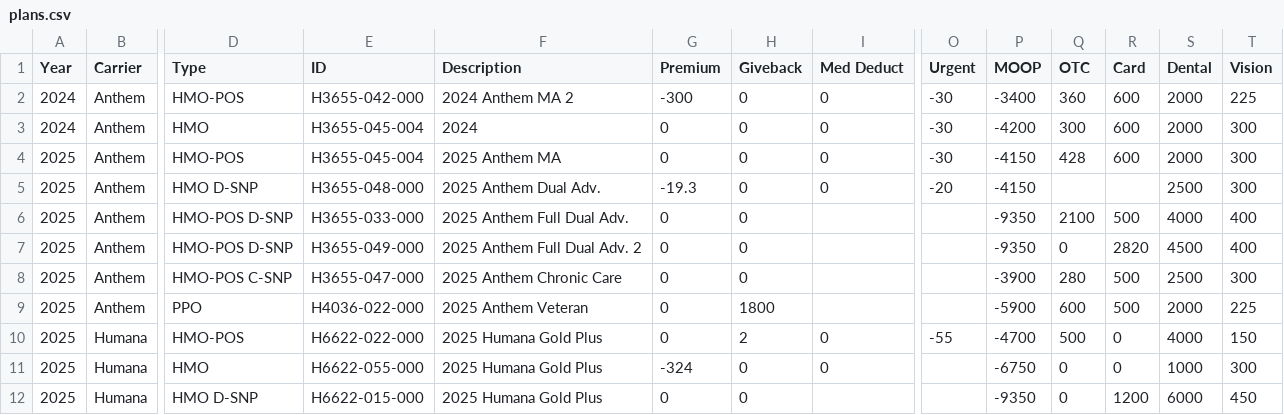
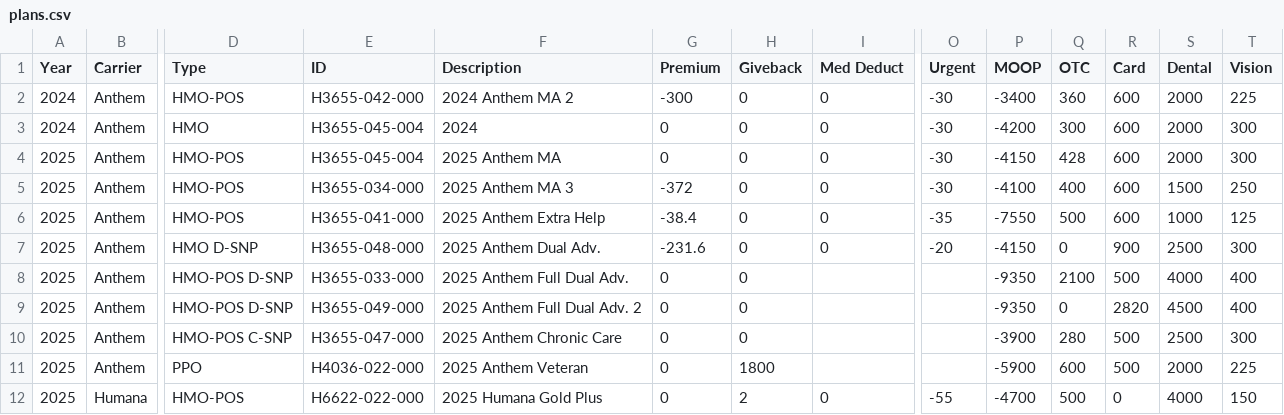
Before and after one commit to stav/medata, a CSV file: data/plans.csv, drawn as a sheet; only a part is shown, gaps mark what is left out; the shorter side is filled out with more unchanged rows; addresses are those after the commit; rows hold the shown columns only; the diff names each change by its address in the sheet, - before the commit and + after, or states it on an @@ line.

Commit message:
plans data updates

```diff
--- a/data/plans.csv
+++ b/data/plans.csv
+row 5: 2025 | Anthem | HMO-POS | H3655-034-000 | 2025 Anthem MA 3 | -372 | 0 | 0 | -30 | -4100 | 400 | 600 | 1500 | 250
+row 6: 2025 | Anthem | HMO-POS | H3655-041-000 | 2025 Anthem Extra Help | -38.4 | 0 | 0 | -35 | -7550 | 500 | 600 | 1000 | 125
-G7 (Premium): -19.3
+G7 (Premium): -231.6
-Q7 (OTC): (empty)
+Q7 (OTC): 0
-R7 (Card): (empty)
+R7 (Card): 900
```
Also changed, not shown: 1 other file.
